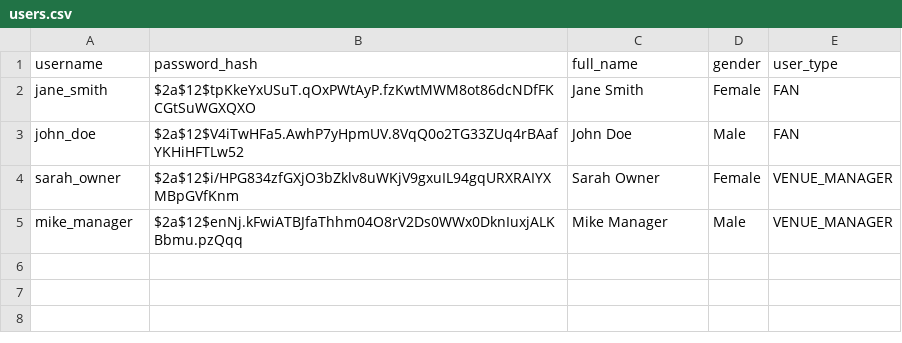
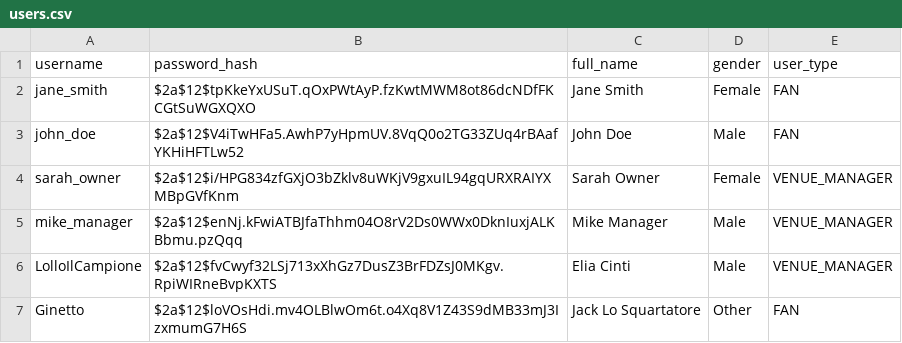
Before and after one commit to EliaCinti/HoopHub, a CSV file: db/csv/users.csv, drawn as a sheet.

Commit message:
Refactor Sign-Up flow: Centralized validation in Beans and improved CLI UX
- Moved syntactic validation logic from Graphic Controller to Beans (CredentialsBean, UserBean, FanBean) to strictly follow MVC separation of concerns.
- Implemented static validation methods in Beans and integrated them into Builder pattern for robust object creation.
- Refactored CliSignUpGraphicController to delegate validation to Beans and handle specific exceptions for user feedback.
- Enhanced TeamNBA lookup with fuzzy matching (partial name/abbreviation) and added 'list' command in CLI for better usability.
- Improved Date parsing in FanBean to handle specific edge cases (e.g. invalid months) with clear error messages.
- Cleaned up code smells: removed multiple continue statements, replaced System.out with logger/wrappers, and fixed static analysis warnings.

```diff
--- a/db/csv/users.csv
+++ b/db/csv/users.csv
@@ -5 +5,3 @@
 "mike_manager","$2a$12$enNj.kFwiATBJfaThhm04O8rV2Ds0WWx0DknIuxjALKBbmu.pzQqq","Mike Manager","Male","VENUE_MANAGER"
+"LolloIlCampione","$2a$12$fvCwyf32LSj713xXhGz7DusZ3BrFDZsJ0MKgv.RpiWIRneBvpKXTS","Elia Cinti","Male","VENUE_MANAGER"
+"Ginetto","$2a$12$loVOsHdi.mv4OLBlwOm6t.o4Xq8V1Z43S9dMB33mJ3IzxmumG7H6S","Jack Lo Squartatore","Other","FAN"
```
Also changed, not shown: 43 other files.
